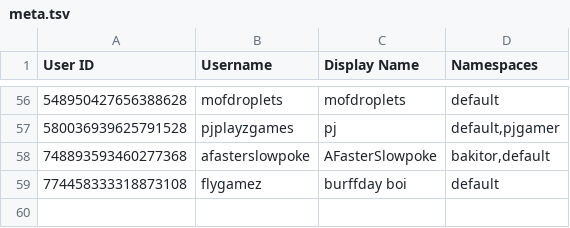
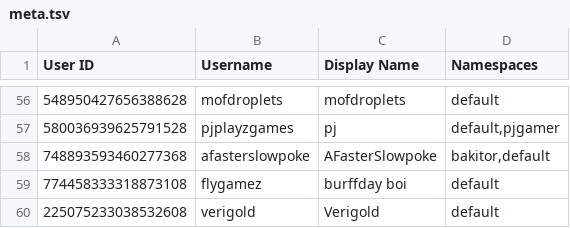
Before and after one commit to TWOW-Booksonas/twow-booksonas.github.io, a TSV file: meta.tsv, drawn as a sheet; only a part is shown, gaps mark what is left out; the diff names each change by its address in the sheet, - before the commit and + after, or states it on an @@ line.

Commit message:
Update Meta

```diff
--- a/meta.tsv
+++ b/meta.tsv
+row 60: 225075233038532608 | verigold | Verigold | default
```
